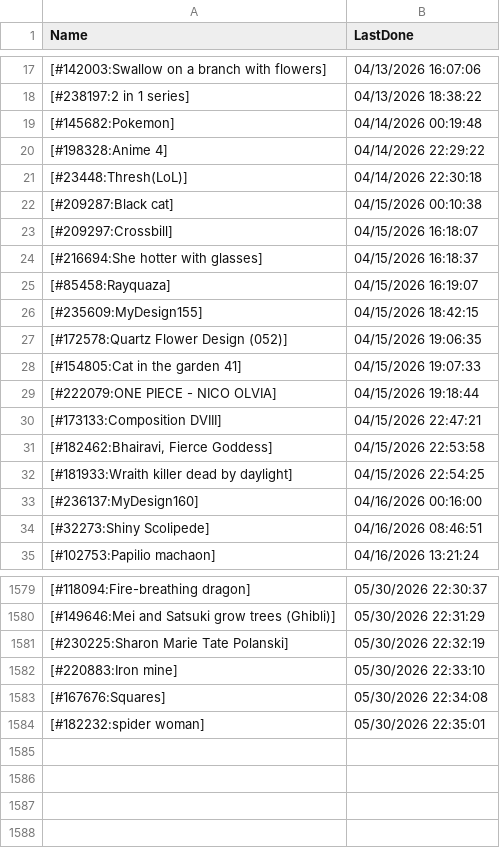
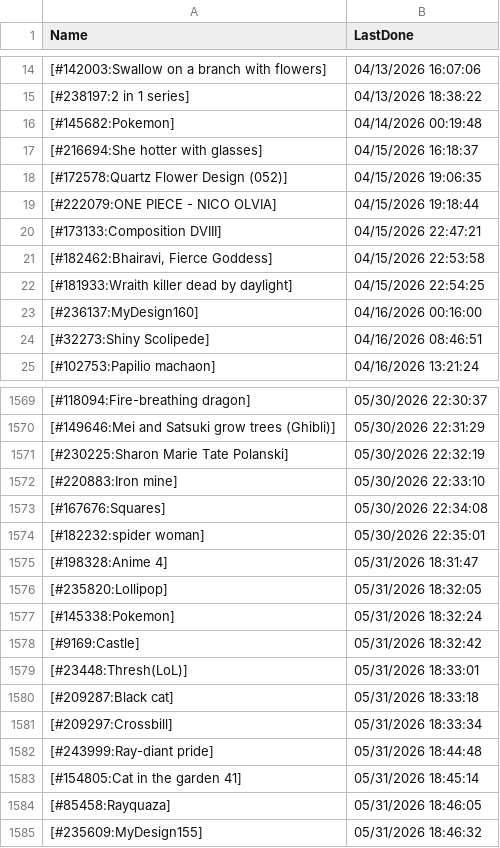
Before and after one commit to pifopi/BestNonogram, a CSV file: config/LastDonePuzzles.csv, drawn as a sheet; only a part is shown, gaps mark what is left out; the diff covers the shown part only.

Commit message:
Add new completed puzzles to LastDonePuzzles.csv

```diff
--- a/config/LastDonePuzzles.csv
+++ b/config/LastDonePuzzles.csv
@@ -19,11 +16,4 @@ Name,LastDone
 [#145682:Pokemon],04/14/2026 00:19:48
-[#198328:Anime 4],04/14/2026 22:29:22
-[#23448:Thresh(LoL)],04/14/2026 22:30:18
-[#209287:Black cat],04/15/2026 00:10:38
-[#209297:Crossbill],04/15/2026 16:18:07
 [#216694:She hotter with glasses],04/15/2026 16:18:37
-[#85458:Rayquaza],04/15/2026 16:19:07
-[#235609:MyDesign155],04/15/2026 18:42:15
 [#172578:Quartz Flower Design (052)],04/15/2026 19:06:35
-[#154805:Cat in the garden 41],04/15/2026 19:07:33
 [#222079:ONE PIECE - NICO OLVIA],04/15/2026 19:18:44
@@ -1584 +1574,12 @@ Name,LastDone
 [#182232:spider woman],05/30/2026 22:35:01
+[#198328:Anime 4],05/31/2026 18:31:47
+[#235820:Lollipop],05/31/2026 18:32:05
+[#145338:Pokemon],05/31/2026 18:32:24
+[#9169:Castle],05/31/2026 18:32:42
+[#23448:Thresh(LoL)],05/31/2026 18:33:01
+[#209287:Black cat],05/31/2026 18:33:18
+[#209297:Crossbill],05/31/2026 18:33:34
+[#243999:Ray-diant pride],05/31/2026 18:44:48
+[#154805:Cat in the garden 41],05/31/2026 18:45:14
+[#85458:Rayquaza],05/31/2026 18:46:05
+[#235609:MyDesign155],05/31/2026 18:46:32
```
Also changed, not shown: 3 removed rows elsewhere in this file.
